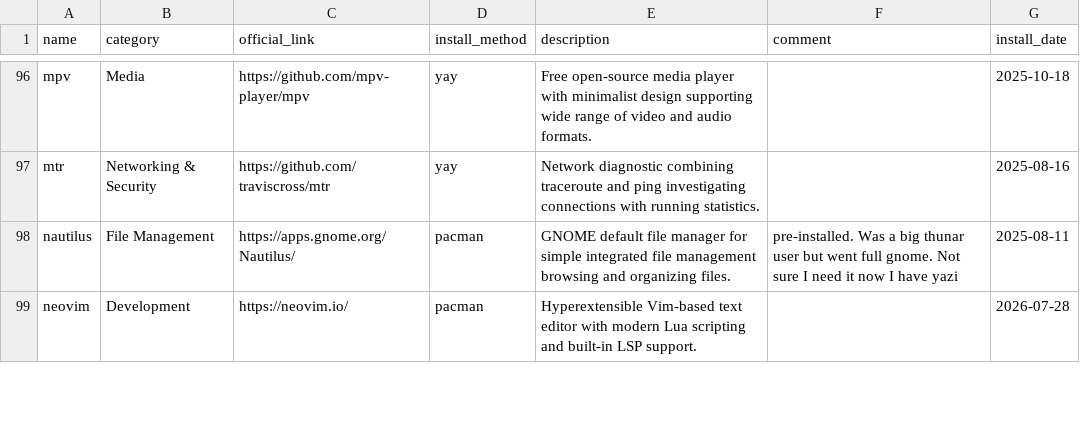
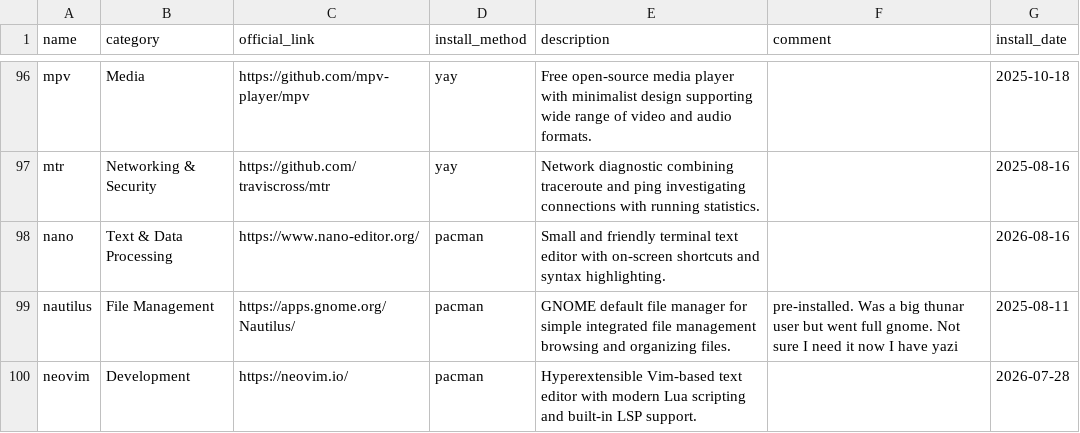
Before and after one commit to hsablonniere/tools, a CSV file: tools.csv, drawn as a sheet; only a part is shown, gaps mark what is left out.

Commit message:
add(nano): The editor I never chose but never left

```diff
--- a/tools.csv
+++ b/tools.csv
@@ -97,2 +97,3 @@ mpv,Media,https://github.com/mpv-player/mpv,yay,Free open-source media player wi
 mtr,Networking & Security,https://github.com/traviscross/mtr,yay,Network diagnostic combining traceroute and ping investigating connections with running statistics.,,2025-08-16
+nano,Text & Data Processing,https://www.nano-editor.org/,pacman,Small and friendly terminal text editor with on-screen shortcuts and syntax highlighting.,,2026-08-16
 nautilus,File Management,https://apps.gnome.org/Nautilus/,pacman,GNOME default file manager for simple integrated file management browsing and organizing files.,pre-installed. Was a big thunar user but went full gnome. Not sure I need it now I have yazi,2025-08-11
```
